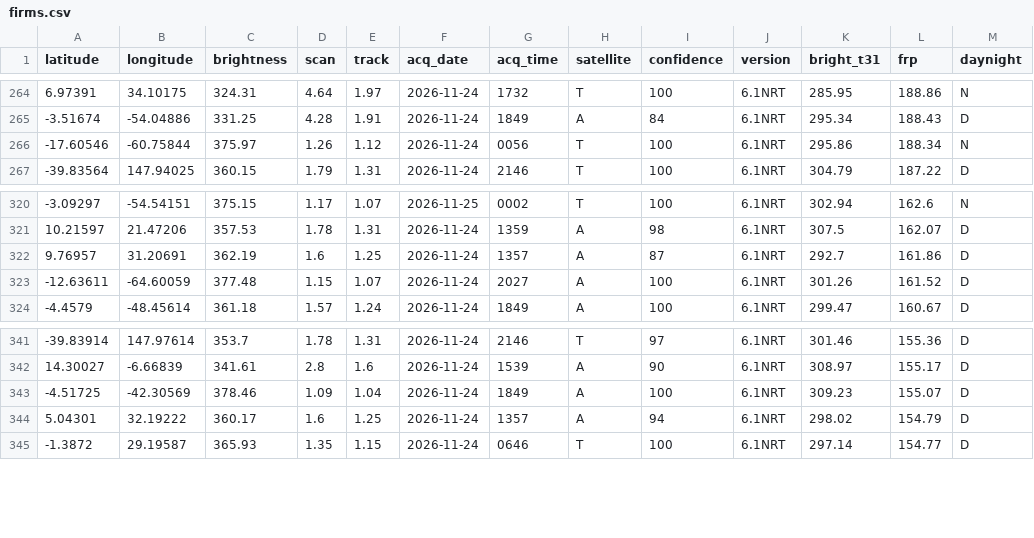
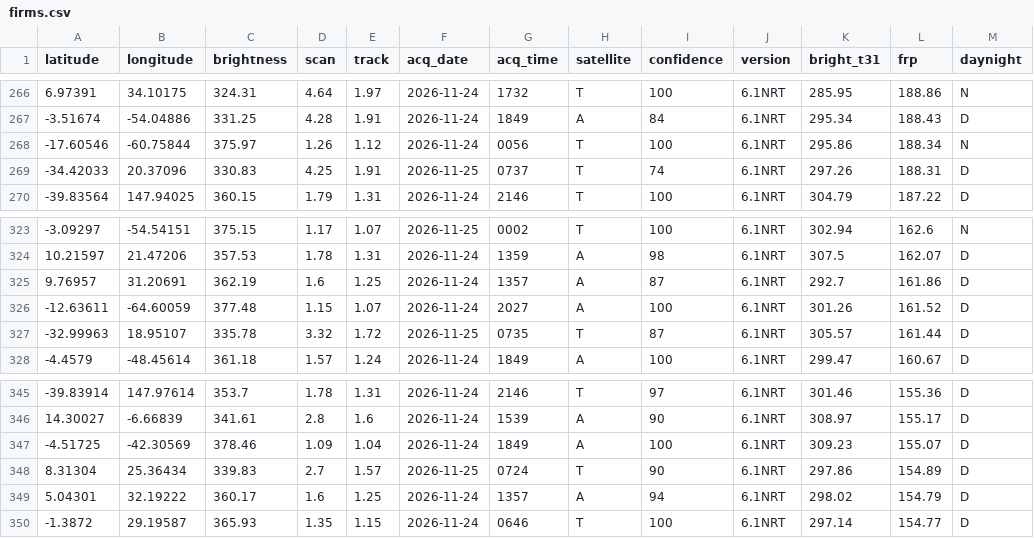
Before and after one commit to dswinder-repo/vigil, a CSV file: public/data/raw/firms.csv, drawn as a sheet; only a part is shown, gaps mark what is left out; the diff covers the shown part only; the diff names each change by its address in the sheet, - before the commit and + after, or states it on an @@ line.

```diff
--- a/public/data/raw/firms.csv
+++ b/public/data/raw/firms.csv
+row 269: -34.42033 | 20.37096 | 330.83 | 4.25 | 1.91 | 2026-11-25 | 0737 | T | 74 | 6.1NRT | 297.26 | 188.31 | D
+row 327: -32.99963 | 18.95107 | 335.78 | 3.32 | 1.72 | 2026-11-25 | 0735 | T | 87 | 6.1NRT | 305.57 | 161.44 | D
+row 348: 8.31304 | 25.36434 | 339.83 | 2.7 | 1.57 | 2026-11-25 | 0724 | T | 90 | 6.1NRT | 297.86 | 154.89 | D
```
Also changed, not shown: 4 added rows and 7 removed rows elsewhere in this file, 13 other files.
